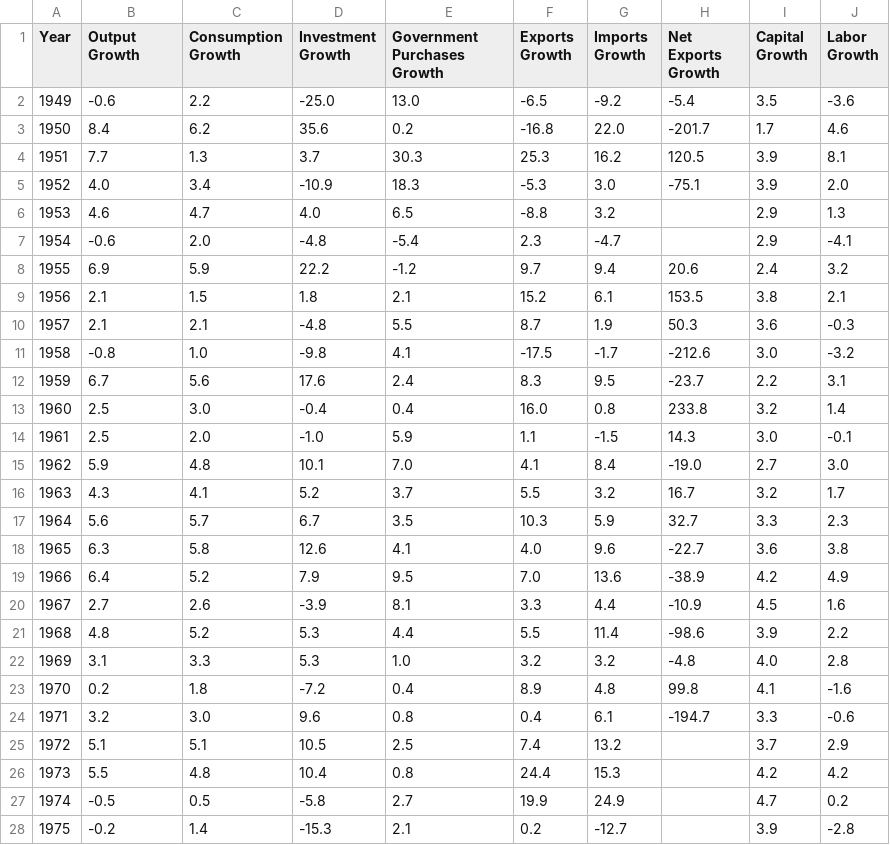
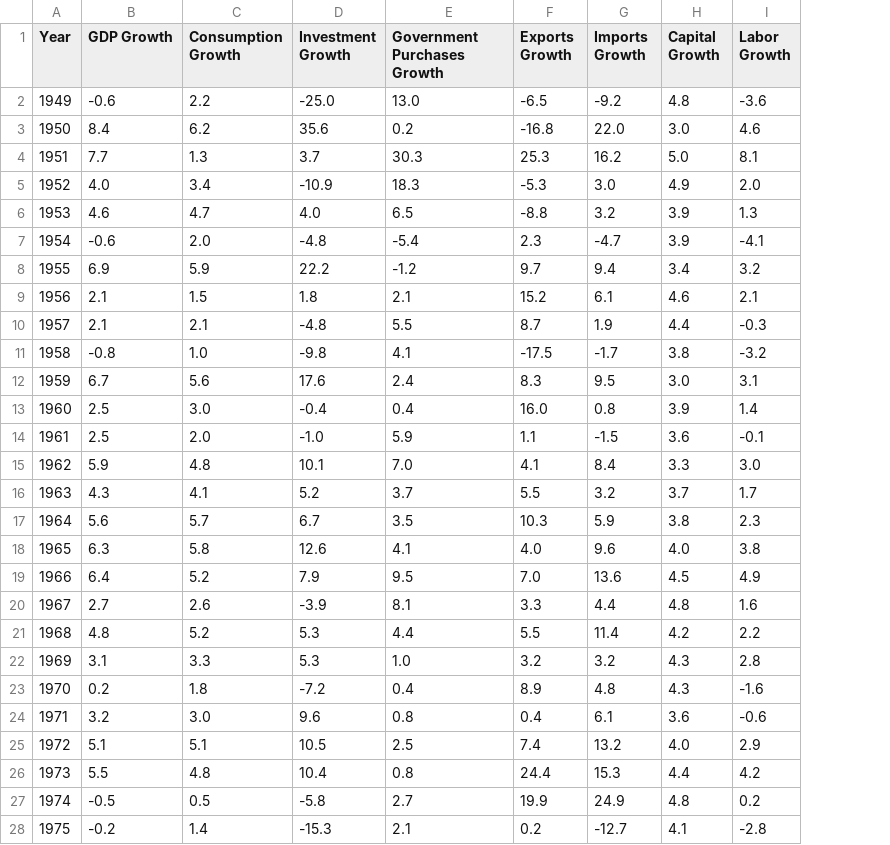
Before and after one commit to msilva913/economic-data, a CSV file: usProductionData/csv/US_Production_A_Data_Growth_Rates.csv, drawn as a sheet; only a part is shown; removed rows and columns are numbered as before the commit, all else as after; the diff covers the shown part only; the diff names each change by its address in the sheet, - before the commit and + after, or states it on an @@ line.

```diff
--- a/usProductionData/csv/US_Production_A_Data_Growth_Rates.csv
+++ b/usProductionData/csv/US_Production_A_Data_Growth_Rates.csv
-column H (Net Exports Growth), rows 2-24: -5.4 | -201.7 | 120.5 | -75.1 |  |  | 20.6 | 153.5 | 50.3 | -212.6 | -23.7 | 233.8 | 14.3 | -19.0 | 16.7 | 32.7 | -22.7 | -38.9 | -10.9 | -98.6 | -4.8 | 99.8 | -194.7
-B1: Output Growth
+B1: GDP Growth
-H2 (Capital Growth): 3.5
+H2 (Capital Growth): 4.8
-H3 (Capital Growth): 1.7
+H3 (Capital Growth): 3.0
-H4 (Capital Growth): 3.9
+H4 (Capital Growth): 5.0
-H5 (Capital Growth): 3.9
+H5 (Capital Growth): 4.9
-H6:H7 (Capital Growth): 2.9
+H6:H7 (Capital Growth): 3.9
-H8 (Capital Growth): 2.4
+H8 (Capital Growth): 3.4
-H9 (Capital Growth): 3.8
+H9 (Capital Growth): 4.6
-H10 (Capital Growth): 3.6
+H10 (Capital Growth): 4.4
-H11 (Capital Growth): 3.0
+H11 (Capital Growth): 3.8
-H12 (Capital Growth): 2.2
+H12 (Capital Growth): 3.0
-H13 (Capital Growth): 3.2
+H13 (Capital Growth): 3.9
-H14 (Capital Growth): 3.0
+H14 (Capital Growth): 3.6
-H15 (Capital Growth): 2.7
+H15 (Capital Growth): 3.3
-H16 (Capital Growth): 3.2
+H16 (Capital Growth): 3.7
-H17 (Capital Growth): 3.3
+H17 (Capital Growth): 3.8
-H18 (Capital Growth): 3.6
+H18 (Capital Growth): 4.0
-H19 (Capital Growth): 4.2
+H19 (Capital Growth): 4.5
-H20 (Capital Growth): 4.5
+H20 (Capital Growth): 4.8
-H21 (Capital Growth): 3.9
+H21 (Capital Growth): 4.2
-H22 (Capital Growth): 4.0
+H22 (Capital Growth): 4.3
-H23 (Capital Growth): 4.1
+H23 (Capital Growth): 4.3
-H24 (Capital Growth): 3.3
+H24 (Capital Growth): 3.6
-H25 (Capital Growth): 3.7
+H25 (Capital Growth): 4.0
-H26 (Capital Growth): 4.2
+H26 (Capital Growth): 4.4
-H27 (Capital Growth): 4.7
+H27 (Capital Growth): 4.8
-H28 (Capital Growth): 3.9
+H28 (Capital Growth): 4.1
```
Also changed, not shown: 3 added rows, 2 removed rows and 29 edited cells elsewhere in this file, usProductionData/csv/US_Production_A_Data.csv, usProductionData/csv/US_Production_Q_Data.csv, 6 other files.
